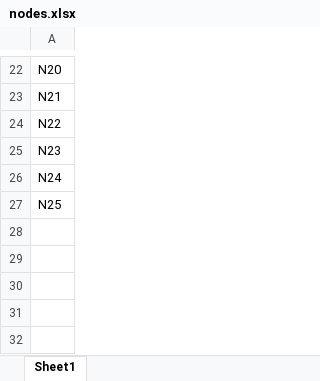
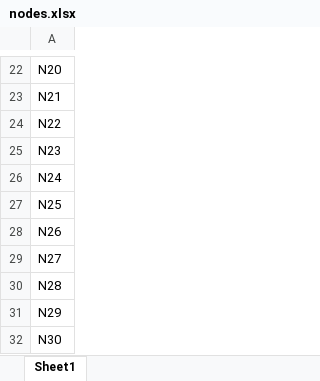
Before and after one commit to MuratSecmen/internal-logistics-model2, an Excel workbook: inputs/nodes.xlsx, sheet Sheet1, drawn as a sheet; only a part is shown, gaps mark what is left out; values as stored, in another font and other column widths than the file's, no borders; the diff names each change by its address in the sheet, - before the commit and + after, or states it on an @@ line.

```diff
--- a/inputs/nodes.xlsx (sheet Sheet1)
+++ b/inputs/nodes.xlsx (sheet Sheet1)
+row 28: N26
+row 29: N27
+row 30: N28
+row 31: N29
+row 32: N30
```
Also changed, not shown: inputs/products.xlsx, 6 other files.
